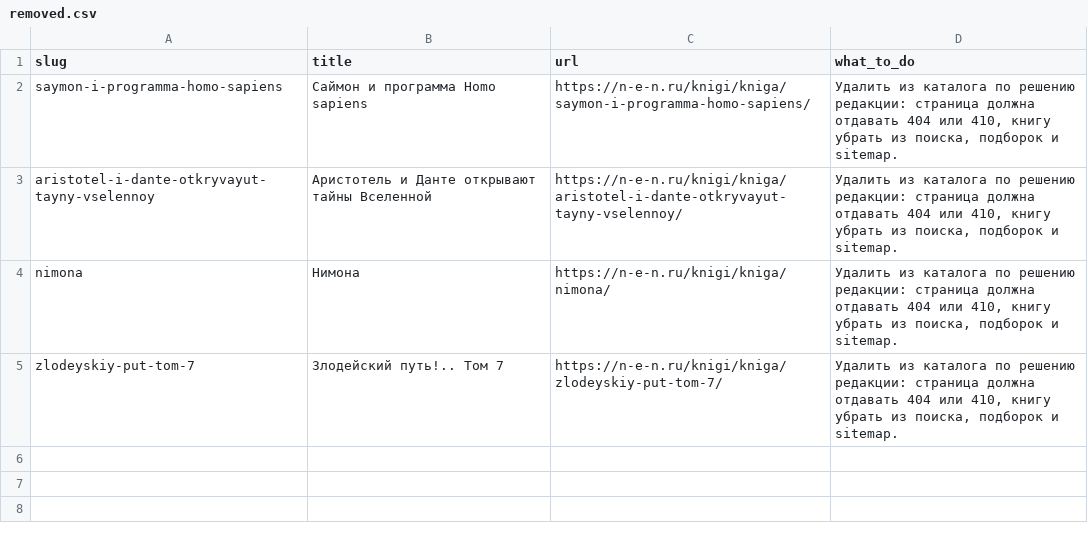
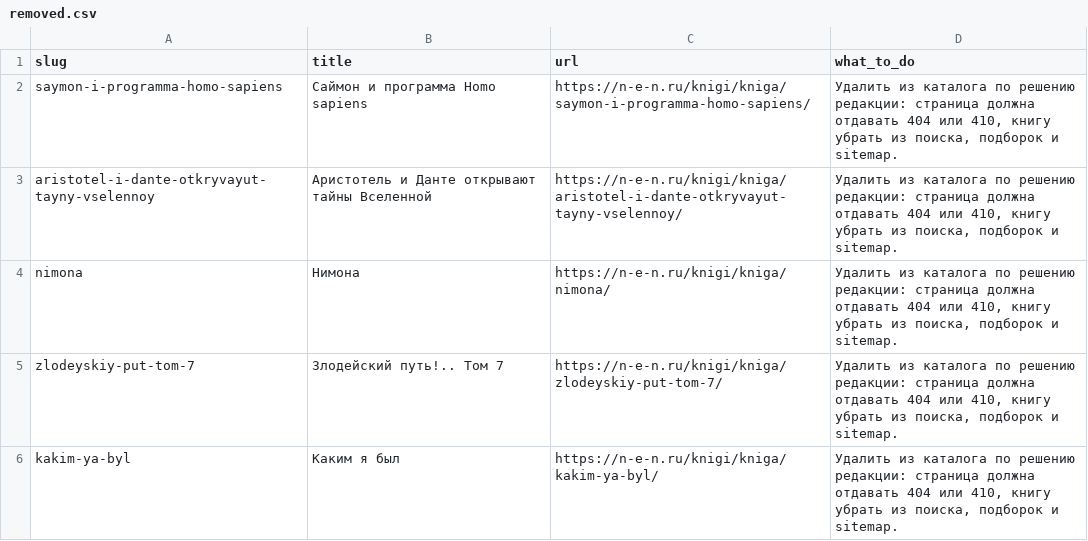
Before and after one commit to NancyKhacha/knigi, a CSV file: fixes/removed.csv, drawn as a sheet; the diff names each change by its address in the sheet, - before the commit and + after, or states it on an @@ line.

```diff
--- a/fixes/removed.csv
+++ b/fixes/removed.csv
+row 6: kakim-ya-byl | Каким я был | https://n-e-n.ru/knigi/kniga/kakim-ya-byl/ | Удалить из каталога по решению редакции: страница должна отдавать 404 или 410, книгу убрать из поиска, подборок и sitemap.
```
Also changed, not shown: 7 other files.
